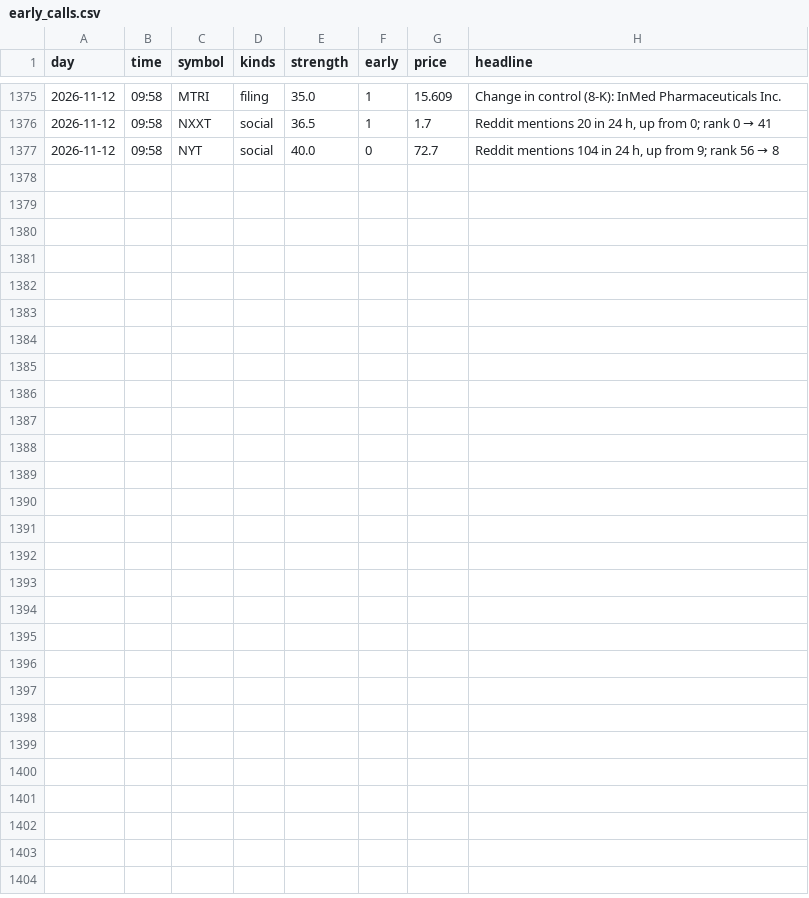
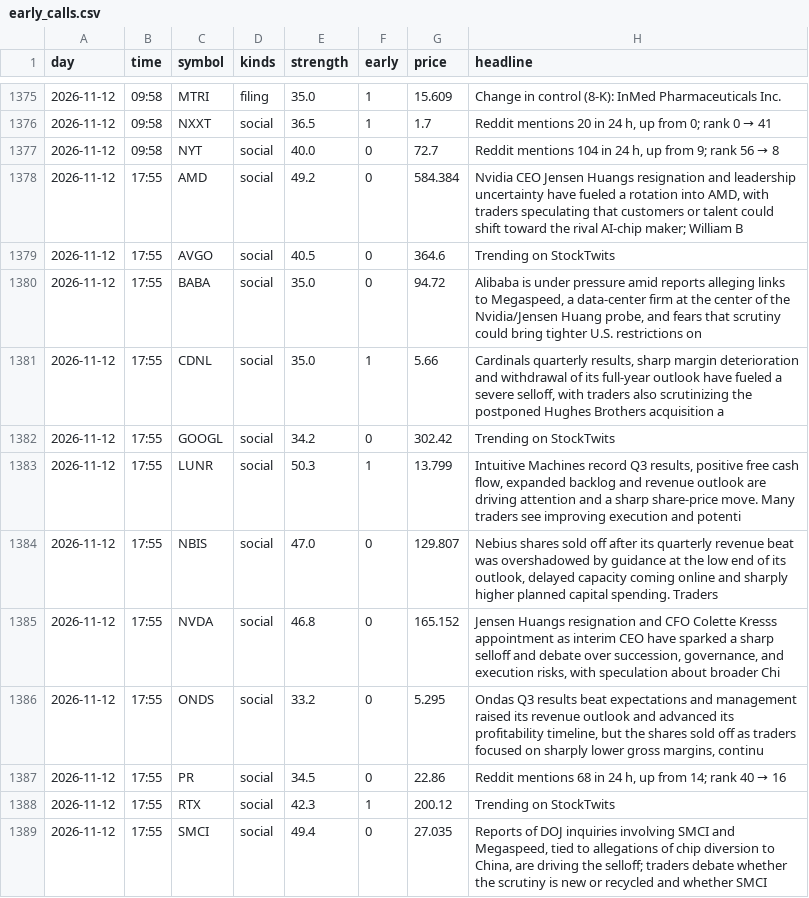
Before and after one commit to jwill736/market-tracker, a CSV file: early_calls.csv, drawn as a sheet; only a part is shown, gaps mark what is left out; the diff names each change by its address in the sheet, - before the commit and + after, or states it on an @@ line.

```diff
--- a/early_calls.csv
+++ b/early_calls.csv
+row 1378: 2026-11-12 | 17:55 | AMD | social | 49.2 | 0 | 584.384 | Nvidia CEO Jensen Huangs resignation and leadership uncertainty have fueled a rotation into AMD, with traders speculating that customers or talent could shift toward the rival AI-chip maker; William B
+row 1379: 2026-11-12 | 17:55 | AVGO | social | 40.5 | 0 | 364.6 | Trending on StockTwits
+row 1380: 2026-11-12 | 17:55 | BABA | social | 35.0 | 0 | 94.72 | Alibaba is under pressure amid reports alleging links to Megaspeed, a data-center firm at the center of the Nvidia/Jensen Huang probe, and fears that scrutiny could bring tighter U.S. restrictions on
+row 1381: 2026-11-12 | 17:55 | CDNL | social | 35.0 | 1 | 5.66 | Cardinals quarterly results, sharp margin deterioration and withdrawal of its full-year outlook have fueled a severe selloff, with traders also scrutinizing the postponed Hughes Brothers acquisition a
+row 1382: 2026-11-12 | 17:55 | GOOGL | social | 34.2 | 0 | 302.42 | Trending on StockTwits
+row 1383: 2026-11-12 | 17:55 | LUNR | social | 50.3 | 1 | 13.799 | Intuitive Machines record Q3 results, positive free cash flow, expanded backlog and revenue outlook are driving attention and a sharp share-price move. Many traders see improving execution and potenti
+row 1384: 2026-11-12 | 17:55 | NBIS | social | 47.0 | 0 | 129.807 | Nebius shares sold off after its quarterly revenue beat was overshadowed by guidance at the low end of its outlook, delayed capacity coming online and sharply higher planned capital spending. Traders
+row 1385: 2026-11-12 | 17:55 | NVDA | social | 46.8 | 0 | 165.152 | Jensen Huangs resignation and CFO Colette Kresss appointment as interim CEO have sparked a sharp selloff and debate over succession, governance, and execution risks, with speculation about broader Chi
+row 1386: 2026-11-12 | 17:55 | ONDS | social | 33.2 | 0 | 5.295 | Ondas Q3 results beat expectations and management raised its revenue outlook and advanced its profitability timeline, but the shares sold off as traders focused on sharply lower gross margins, continu
+row 1387: 2026-11-12 | 17:55 | PR | social | 34.5 | 0 | 22.86 | Reddit mentions 68 in 24 h, up from 14; rank 40 → 16
+row 1388: 2026-11-12 | 17:55 | RTX | social | 42.3 | 1 | 200.12 | Trending on StockTwits
+row 1389: 2026-11-12 | 17:55 | SMCI | social | 49.4 | 0 | 27.035 | Reports of DOJ inquiries involving SMCI and Megaspeed, tied to allegations of chip diversion to China, are driving the selloff; traders debate whether the scrutiny is new or recycled and whether SMCI
```
Also changed, not shown: alert_log.csv, alerted.csv, 2 other files.
